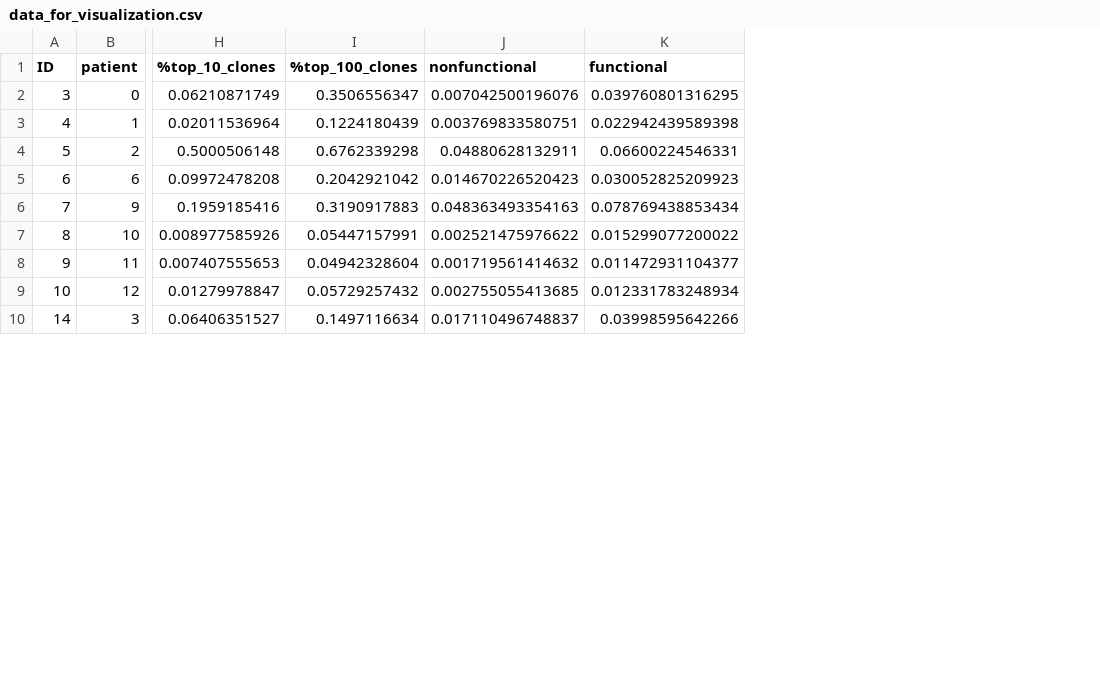
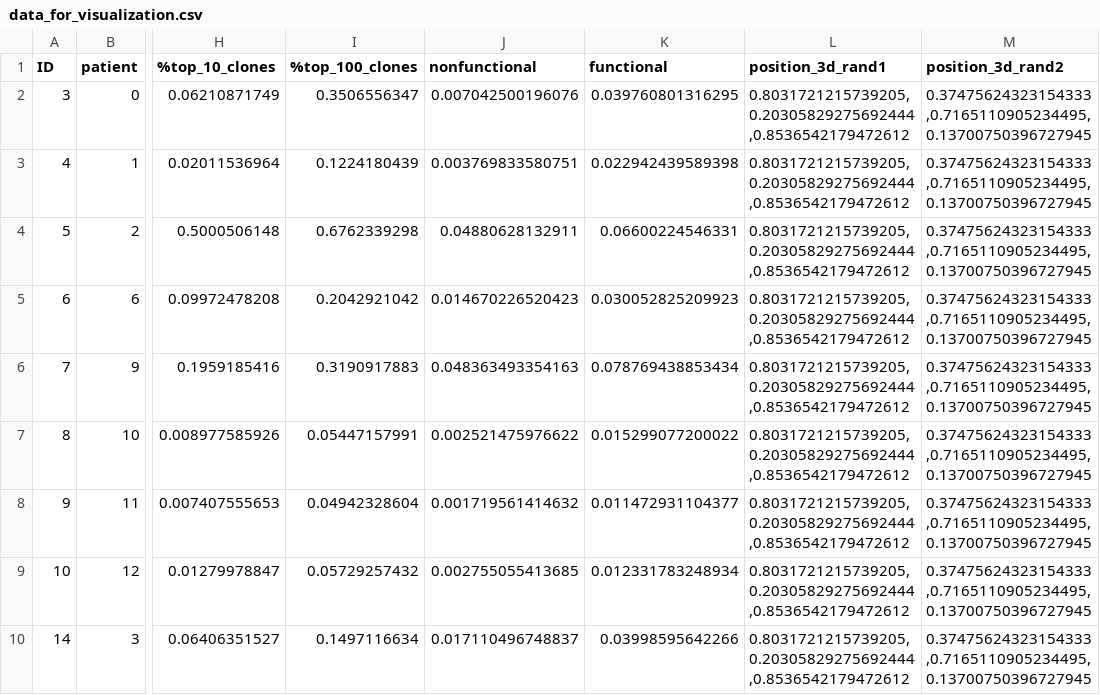
Before and after one commit to Artathon2021/multi-dim_view, a CSV file: data/data_for_visualization.csv, drawn as a sheet; only a part is shown, gaps mark what is left out; the diff names each change by its address in the sheet, - before the commit and + after, or states it on an @@ line.

Commit message:
random positions on 3d vector space.

```diff
--- a/data/data_for_visualization.csv
+++ b/data/data_for_visualization.csv
+column L (position_3d_rand1), rows 2-10: all 0.8031721215739205,0.20305829275692444,0.8536542179472612
+column M (position_3d_rand2), rows 2-10: all 0.37475624323154333,0.7165110905234495,0.13700750396727945
```
Also changed, not shown: 1 other file.
